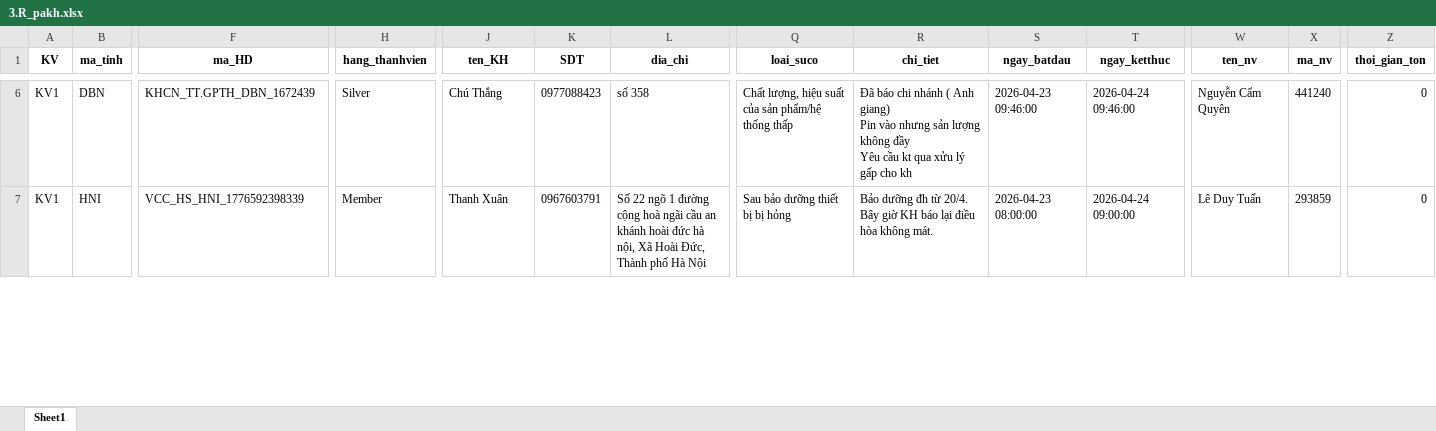
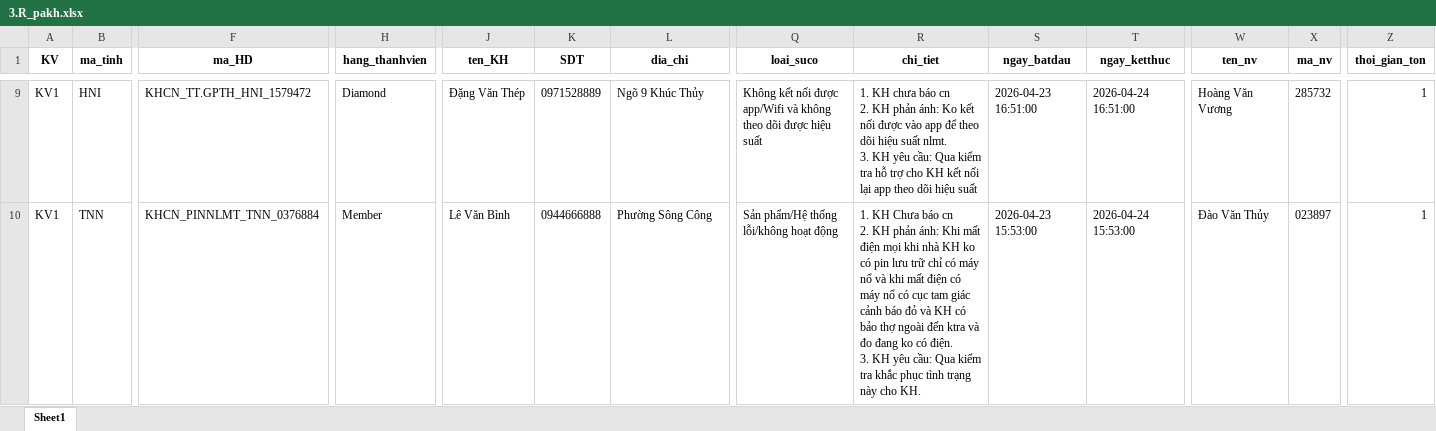
Before and after one commit to Nhunggg1612/dashboard-PAKH, an Excel workbook: data/3.R_pakh.xlsx, sheet Sheet1, drawn as a sheet; only a part is shown, gaps mark what is left out; values as stored, in another font and other column widths than the file's, no borders; addresses are those after the commit; ↵ is a line break in a cell; the diff covers the shown part only; the diff names each change by its address in the sheet, - before the commit and + after, or states it on an @@ line.

```diff
--- a/data/3.R_pakh.xlsx (sheet Sheet1)
+++ b/data/3.R_pakh.xlsx (sheet Sheet1)
-B9 (ma_tinh): DBN
+B9 (ma_tinh): HNI
-F9 (ma_HD): KHCN_TT.GPTH_DBN_1672439
+F9 (ma_HD): KHCN_TT.GPTH_HNI_1579472
-H9 (hang_thanhvien): Silver
+H9 (hang_thanhvien): Diamond
-J9 (ten_KH): Chú Thắng
+J9 (ten_KH): Đặng Văn Thép
-K9 (SDT): 0977088423
+K9 (SDT): 0971528889
-L9 (dia_chi): số 358
+L9 (dia_chi): Ngõ 9 Khúc Thủy
-Q9 (loai_suco): Chất lượng, hiệu suất của sản phẩm/hệ thống thấp
+Q9 (loai_suco): Không kết nối được app/Wifi và không theo dõi được hiệu suất
-R9 (chi_tiet): Đã báo chi nhánh ( Anh giang) ↵ Pin vào nhưng sản lượng không đầy ↵ Yêu cầu kt qua xửu lý gấp cho kh
+R9 (chi_tiet): 1. KH chưa báo cn ↵ 2. KH phản ánh: Ko kết nối được vào app để theo dõi hiệu suất nlmt. ↵ 3. KH yêu cầu: Qua kiểm tra hỗ trợ cho KH kết nối lại app theo dõi hiệu suất
-S9 (ngay_batdau): 2026-04-23 09:46:00
+S9 (ngay_batdau): 2026-04-23 16:51:00
-T9 (ngay_ketthuc): 2026-04-24 09:46:00
+T9 (ngay_ketthuc): 2026-04-24 16:51:00
-W9 (ten_nv): Nguyễn Cẩm Quyên
+W9 (ten_nv): Hoàng Văn Vương
-X9 (ma_nv): 441240
+X9 (ma_nv): 285732
-Z9:Z10 (thoi_gian_ton): 0
+Z9:Z10 (thoi_gian_ton): 1
-B10 (ma_tinh): HNI
+B10 (ma_tinh): TNN
-F10 (ma_HD): VCC_HS_HNI_1776592398339
+F10 (ma_HD): KHCN_PINNLMT_TNN_0376884
-J10 (ten_KH): Thanh Xuân
+J10 (ten_KH): Lê Văn Bình
-K10 (SDT): 0967603791
+K10 (SDT): 0944666888
-L10 (dia_chi): Số 22 ngõ 1 đường cộng hoà ngãi cầu an khánh hoài đức hà nội, Xã Hoài Đức, Thành phố Hà Nội
+L10 (dia_chi): Phường Sông Công
-Q10 (loai_suco): Sau bảo dưỡng thiết bị bị hỏng
+Q10 (loai_suco): Sản phẩm/Hệ thống lỗi/không hoạt động
-R10 (chi_tiet): Bảo dưỡng đh từ 20/4. Bây giờ KH báo lại điều hòa không mát.
+R10 (chi_tiet): 1. KH Chưa báo cn ↵ 2. KH phản ánh: Khi mất điện mọi khi nhà KH ko có pin lưu trữ chỉ có máy nổ và khi mất điện có máy nổ có cục tam giác cảnh báo đỏ và KH có bảo thợ ngoài đến ktra và đo đang ko có điện. ↵ 3. KH yêu cầu: Qua kiểm tra khắc phục tình trạng này cho KH.
-S10 (ngay_batdau): 2026-04-23 08:00:00
+S10 (ngay_batdau): 2026-04-23 15:53:00
-T10 (ngay_ketthuc): 2026-04-24 09:00:00
+T10 (ngay_ketthuc): 2026-04-24 15:53:00
-W10 (ten_nv): Lê Duy Tuấn
+W10 (ten_nv): Đào Văn Thủy
-X10 (ma_nv): 293859
+X10 (ma_nv): 023897
```
Also changed, not shown: 5 added rows, 11 removed rows and 106 edited cells elsewhere in this sheet, 5 other files.
